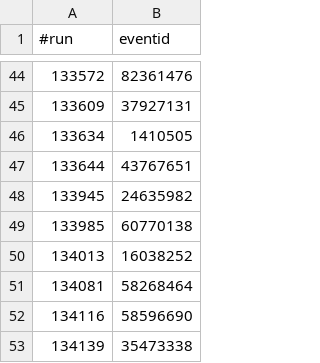
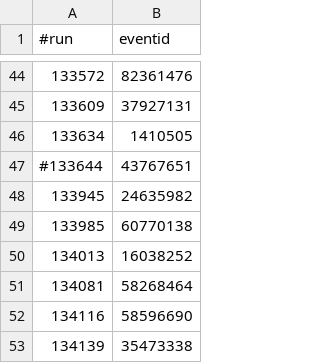
Before and after one commit to icecube/IceCat-2, a CSV file: docs/alerts_i3live.csv, drawn as a sheet; only a part is shown, gaps mark what is left out.

```diff
--- a/docs/alerts_i3live.csv
+++ b/docs/alerts_i3live.csv
@@ -46,3 +46,3 @@
 133634,1410505
-133644,43767651
+#133644,43767651
 133945,24635982
```
Also changed, not shown: docs/alerts_no_i3live.csv.
